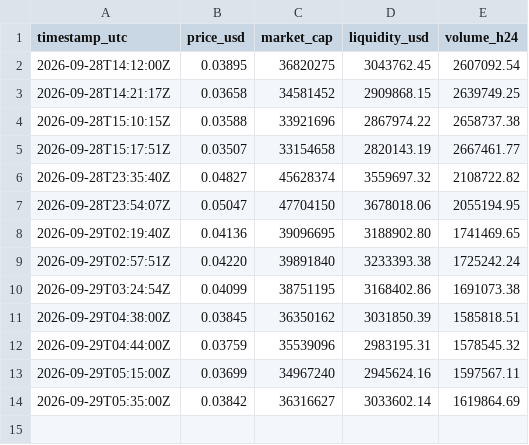
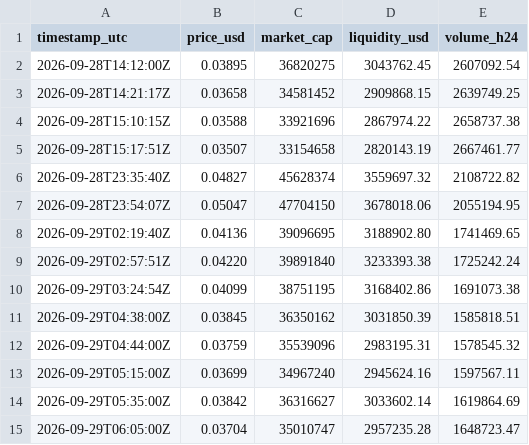
Before and after one commit to floatology/Public, a CSV file: data/tokens/WALLET_stats_log.csv, drawn as a sheet; the diff names each change by its address in the sheet, - before the commit and + after, or states it on an @@ line.

```diff
--- a/data/tokens/WALLET_stats_log.csv
+++ b/data/tokens/WALLET_stats_log.csv
+row 15: 2026-09-29T06:05:00Z | 0.03704 | 35010747 | 2957235.28 | 1648723.47
```
Also changed, not shown: 14 other files.
